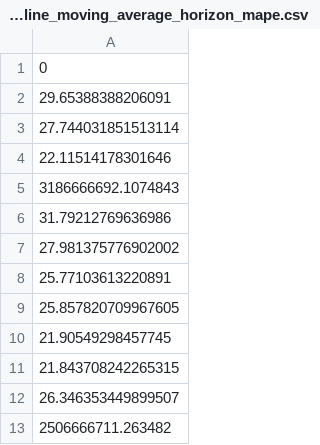
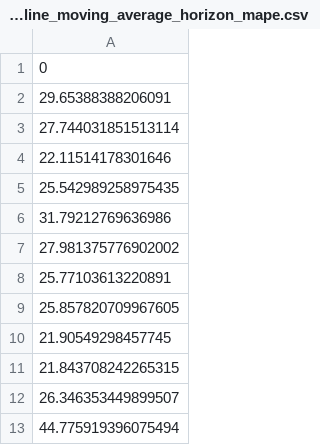
Before and after one commit to hannahvanpatten/analyticsportproj2, a CSV file: baseline_moving_average_horizon_mape.csv, drawn as a sheet.

Commit message:
Adjust baseline_models_fixed.py to pull product_name instead of product_id for results; generate updated tables with calculate_mape.py

```diff
--- a/baseline_moving_average_horizon_mape.csv
+++ b/baseline_moving_average_horizon_mape.csv
@@ -4,3 +4,3 @@
 22.11514178301646
-3186666692.1074843
+25.542989258975435
 31.79212769636986
@@ -12,2 +12,2 @@
 26.346353449899507
-2506666711.263482
+44.775919396075494
```
Also changed, not shown: baseline_moving_average_product_mape.csv, baseline_naive_horizon_mape.csv, 16 other files.
